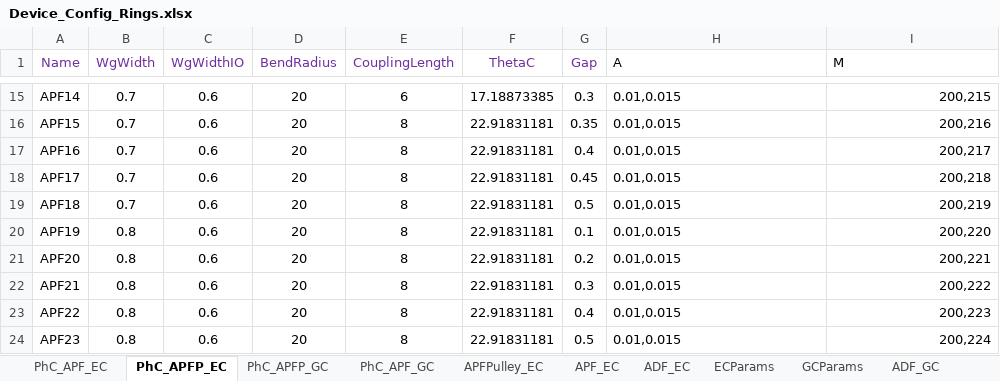
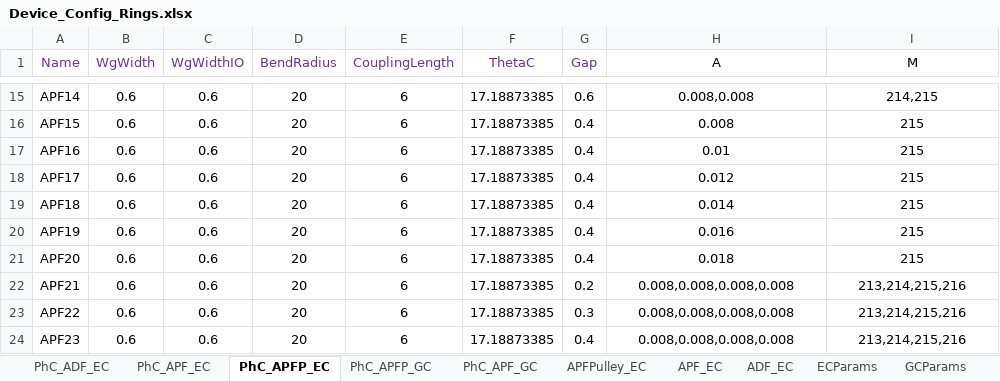
Before and after one commit to ankit-bm/Aluma1_TapeOut, an Excel workbook: Device_Config_Rings.xlsx, sheet PhC_APFP_EC, drawn as a sheet; only a part is shown, gaps mark what is left out; values as stored, in another font and other column widths than the file's, no borders; the diff covers the shown part only; the diff names each change by its address in the sheet, - before the commit and + after, or states it on an @@ line.

```diff
--- a/Device_Config_Rings.xlsx (sheet PhC_APFP_EC)
+++ b/Device_Config_Rings.xlsx (sheet PhC_APFP_EC)
+sheet tab: PhC_ADF_EC
-H1:I1 alignment: left
+H1:I1 alignment: center
-B15:B19 (WgWidth): 0.7
+B15:B19 (WgWidth): 0.6
-G15 (Gap): 0.3
+G15 (Gap): 0.6
-H15:H24 alignment: left
+H15:H24 alignment: center
-H15 (A): 0.01,0.015
+H15 (A): 0.008,0.008
-I15:I24 alignment: right
+I15:I24 alignment: center
-I15 (M): 200,215
+I15 (M): 214,215
-E16:E24 (CouplingLength): 8
+E16:E24 (CouplingLength): 6
-F16:F24 (ThetaC): 22.91831181
+F16:F24 (ThetaC): 17.18873385
-G16 (Gap): 0.35
+G16 (Gap): 0.4
-H16 (A): 0.01,0.015
+H16 (A): 0.008
-I16 (M): 200,216
+I16 (M): 215
-H17 (A): 0.01,0.015
+H17 (A): 0.01
-I17 (M): 200,217
+I17 (M): 215
-G18 (Gap): 0.45
+G18 (Gap): 0.4
-H18 (A): 0.01,0.015
+H18 (A): 0.012
-I18 (M): 200,218
+I18 (M): 215
-G19 (Gap): 0.5
+G19 (Gap): 0.4
-H19 (A): 0.01,0.015
+H19 (A): 0.014
-I19 (M): 200,219
+I19 (M): 215
-B20:B24 (WgWidth): 0.8
+B20:B24 (WgWidth): 0.6
-G20 (Gap): 0.1
+G20 (Gap): 0.4
-H20 (A): 0.01,0.015
+H20 (A): 0.016
-I20 (M): 200,220
+I20 (M): 215
-G21 (Gap): 0.2
+G21 (Gap): 0.4
-H21 (A): 0.01,0.015
+H21 (A): 0.018
-I21 (M): 200,221
+I21 (M): 215
-G22 (Gap): 0.3
+G22 (Gap): 0.2
-H22:H24 (A): 0.01,0.015
+H22:H24 (A): 0.008,0.008,0.008,0.008
-I22 (M): 200,222
+I22 (M): 213,214,215,216
-G23 (Gap): 0.4
+G23 (Gap): 0.3
-I23 (M): 200,223
+I23 (M): 213,214,215,216
-G24 (Gap): 0.5
+G24 (Gap): 0.4
-I24 (M): 200,224
+I24 (M): 213,214,215,216
```
Also changed, not shown: 19 added rows, 99 edited cells and cell formats elsewhere in this sheet, sheet PhC_APF_EC, sheet APFPulley_EC, sheet APF_EC, sheet ECParams, 4 other files.
